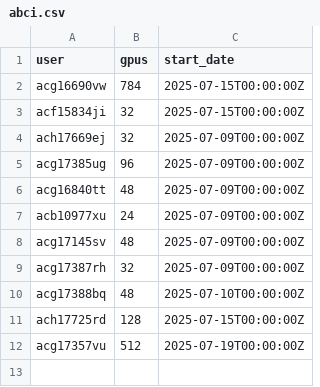
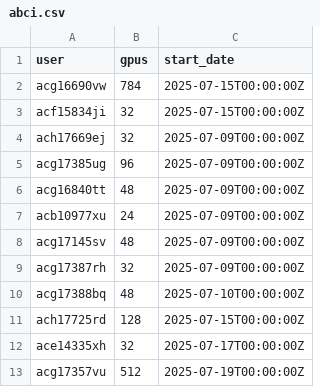
Before and after one commit to llm-jp/cluster-limits, a CSV file: abci.csv, drawn as a sheet.

Commit message:
Update abci.csv (#15)
Co-authored-by: Yusuke Oda <yusuke.oda@predicate.jp>

```diff
--- a/abci.csv
+++ b/abci.csv
@@ -11,2 +11,3 @@ acg17388bq,48,2025-07-10T00:00:00Z
 ach17725rd,128,2025-07-15T00:00:00Z
+ace14335xh,32,2025-07-17T00:00:00Z
 acg17357vu,512,2025-07-19T00:00:00Z
```
